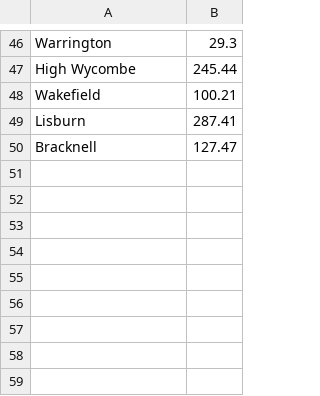
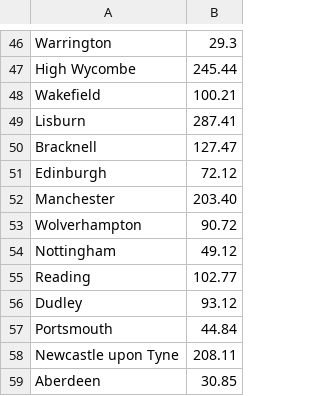
Before and after one commit to nourar6/Taxi-Service, a CSV file: src/places_and_distances.csv, drawn as a sheet; only a part is shown, gaps mark what is left out; the diff names each change by its address in the sheet, - before the commit and + after, or states it on an @@ line.

```diff
--- a/src/places_and_distances.csv
+++ b/src/places_and_distances.csv
+row 51: Edinburgh | 72.12
+row 52: Manchester | 203.40
+row 53: Wolverhampton | 90.72
+row 54: Nottingham | 49.12
+row 55: Reading | 102.77
+row 56: Dudley | 93.12
+row 57: Portsmouth | 44.84
+row 58: Newcastle upon Tyne | 208.11
+row 59: Aberdeen | 30.85
```
Also changed, not shown: 5 other files.
